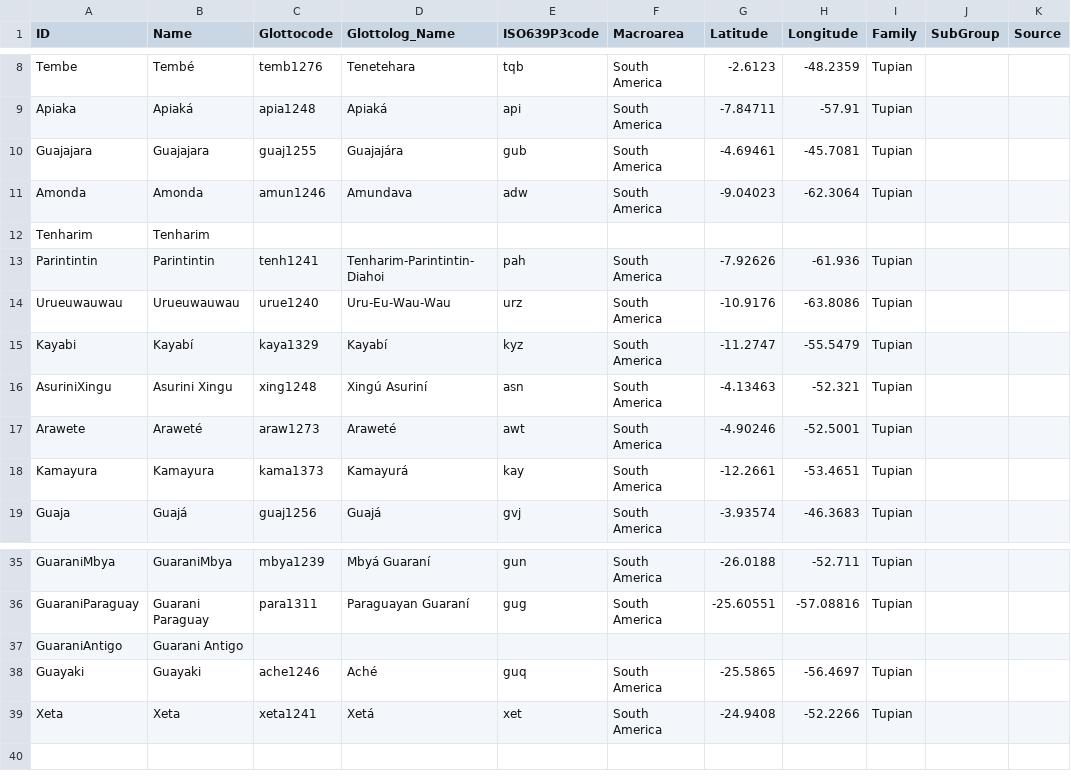
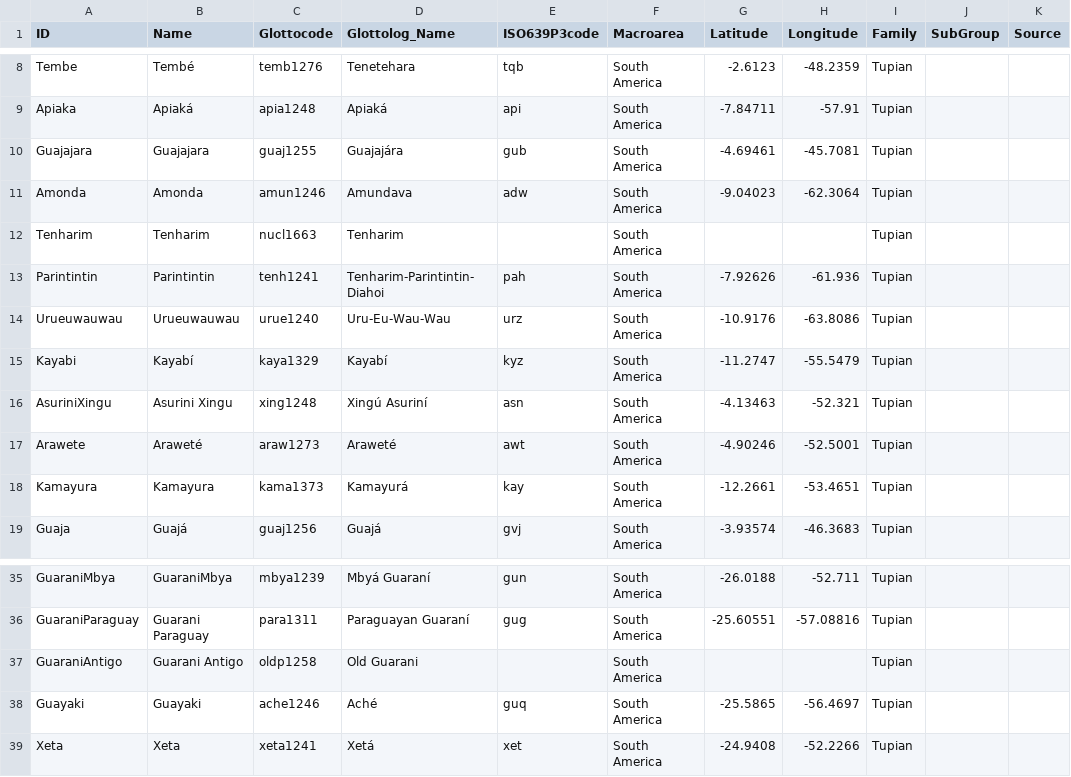
Before and after one commit to lexibank/gerarditupi, a CSV file: cldf/languages.csv, drawn as a sheet; only a part is shown, gaps mark what is left out.

```diff
--- a/cldf/languages.csv
+++ b/cldf/languages.csv
@@ -11,3 +11,3 @@ Guajajara,Guajajara,guaj1255,Guajajára,gub,South America,-4.69461,-45.7081,Tupi
 Amonda,Amonda,amun1246,Amundava,adw,South America,-9.04023,-62.3064,Tupian,,
-Tenharim,Tenharim,,,,,,,,,
+Tenharim,Tenharim,nucl1663,Tenharim,,South America,,,Tupian,,
 Parintintin,Parintintin,tenh1241,Tenharim-Parintintin-Diahoi,pah,South America,-7.92626,-61.936,Tupian,,
@@ -36,3 +36,3 @@ GuaraniMbya,GuaraniMbya,mbya1239,Mbyá Guaraní,gun,South America,-26.0188,-52.7
 GuaraniParaguay,Guarani Paraguay,para1311,Paraguayan Guaraní,gug,South America,-25.60551,-57.08816,Tupian,,
-GuaraniAntigo,Guarani Antigo,,,,,,,,,
+GuaraniAntigo,Guarani Antigo,oldp1258,Old Guarani,,South America,,,Tupian,,
 Guayaki,Guayaki,ache1246,Aché,guq,South America,-25.5865,-56.4697,Tupian,,
```
Also changed, not shown: cldf/parameters.csv, etc/languages.csv, 9 other files.
